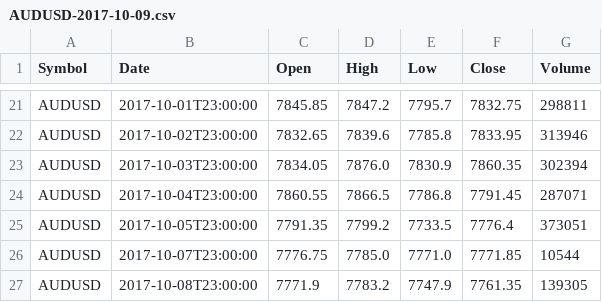
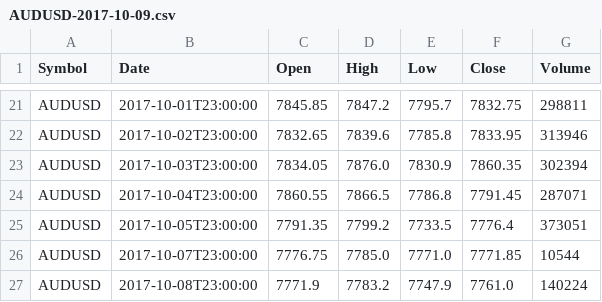
Before and after one commit to jsbarbergit/trading, a CSV file: results/AUDUSD-2017-10-09.csv, drawn as a sheet; only a part is shown, gaps mark what is left out.

Commit message:
additional results & gitignore

```diff
--- a/results/AUDUSD-2017-10-09.csv
+++ b/results/AUDUSD-2017-10-09.csv
@@ -26,2 +26,2 @@ AUDUSD,2017-10-05T23:00:00,7791.35,7799.2,7733.5,7776.4,373051
 AUDUSD,2017-10-07T23:00:00,7776.75,7785.0,7771.0,7771.85,10544
-AUDUSD,2017-10-08T23:00:00,7771.9,7783.2,7747.9,7761.35,139305
+AUDUSD,2017-10-08T23:00:00,7771.9,7783.2,7747.9,7761.0,140224
```
Also changed, not shown: results/EURCHF-2017-10-09.csv, results/EURGBP-2017-10-09.csv, 8 other files.
